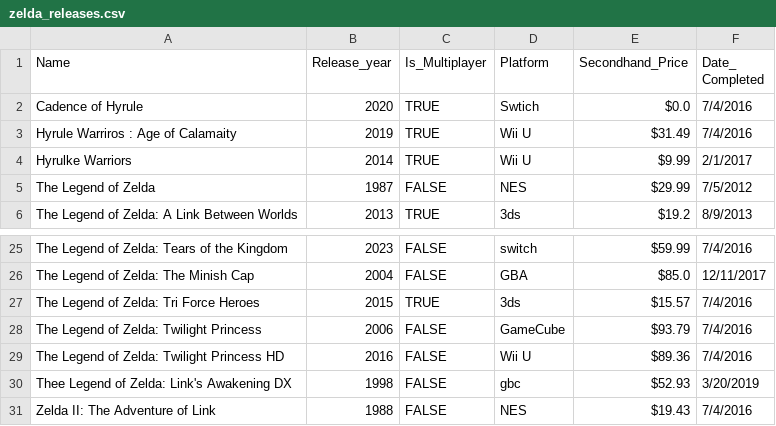
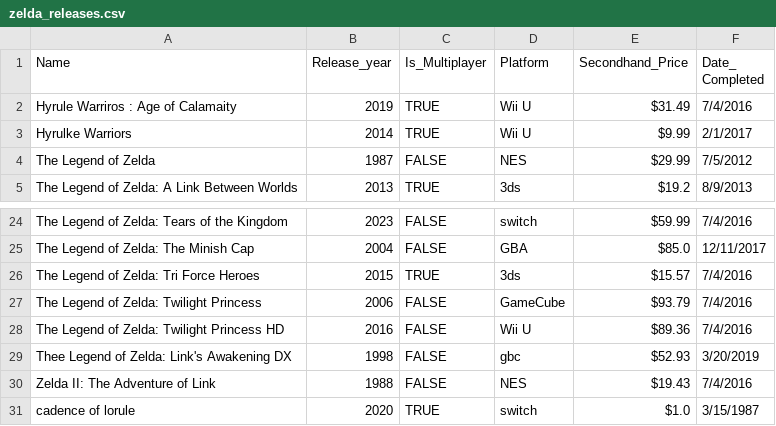
Before and after one commit to Beck-Jonathan/java-kirkwood, a CSV file: final_proj/src/main/resources/zelda_releases.csv, drawn as a sheet; only a part is shown, gaps mark what is left out.

```diff
--- a/final_proj/src/main/resources/zelda_releases.csv
+++ b/final_proj/src/main/resources/zelda_releases.csv
@@ -1,3 +1,2 @@
 Name,Release_year,Is_Multiplayer,Platform,Secondhand_Price,Date_ Completed
-Cadence of Hyrule,2020,TRUE,Swtich,$0.0,7/4/2016
 Hyrule Warriros : Age of Calamaity,2019,TRUE,Wii U,$31.49,7/4/2016
@@ -31 +30,2 @@ Thee Legend of Zelda: Link's Awakening DX,1998,FALSE,gbc,$52.93,3/20/2019
 Zelda II: The Adventure of Link,1988,FALSE,NES,$19.43,7/4/2016
+cadence of lorule,2020,TRUE,switch,$1.0,3/15/1987
```
Also changed, not shown: 3 other files.
